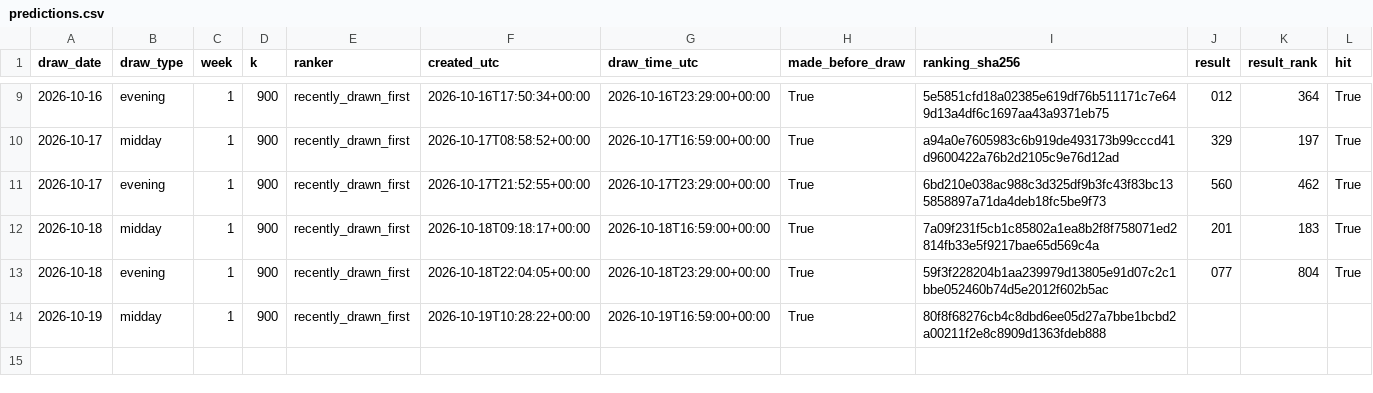
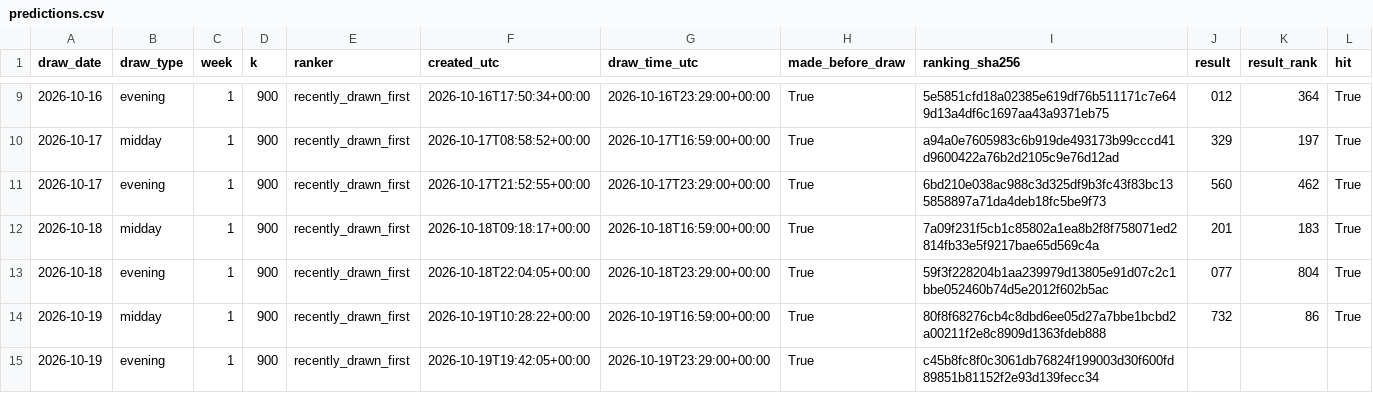
Before and after one commit to SRIIAKHILLESSH/streamlit_app, a CSV file: artifacts/automl3/live/predictions.csv, drawn as a sheet; only a part is shown, gaps mark what is left out; addresses are those after the commit; rows hold the shown columns only; the diff names each change by its address in the sheet, - before the commit and + after, or states it on an @@ line.

```diff
--- a/artifacts/automl3/live/predictions.csv
+++ b/artifacts/automl3/live/predictions.csv
+row 14: 2026-10-19 | midday | 1 | 900 | recently_drawn_first | 2026-10-19T10:28:22+00:00 | 2026-10-19T16:59:00+00:00 | True | 80f8f68276cb4c8dbd6ee05d27a7bbe1bcbd2a00211f2e8c8909d1363fdeb888 | 732 | 86 | True
-B15 (draw_type): midday
+B15 (draw_type): evening
-F15 (created_utc): 2026-10-19T10:28:22+00:00
+F15 (created_utc): 2026-10-19T19:42:05+00:00
-G15 (draw_time_utc): 2026-10-19T16:59:00+00:00
+G15 (draw_time_utc): 2026-10-19T23:29:00+00:00
-I15 (ranking_sha256): 80f8f68276cb4c8dbd6ee05d27a7bbe1bcbd2a00211f2e8c8909d1363fdeb888
+I15 (ranking_sha256): c45b8fc8f0c3061db76824f199003d30f600fd89851b81152f2e93d139fecc34
```
Also changed, not shown: artifacts/automl1/live/predictions.csv, artifacts/automl2/live/predictions.csv, 8 other files.
